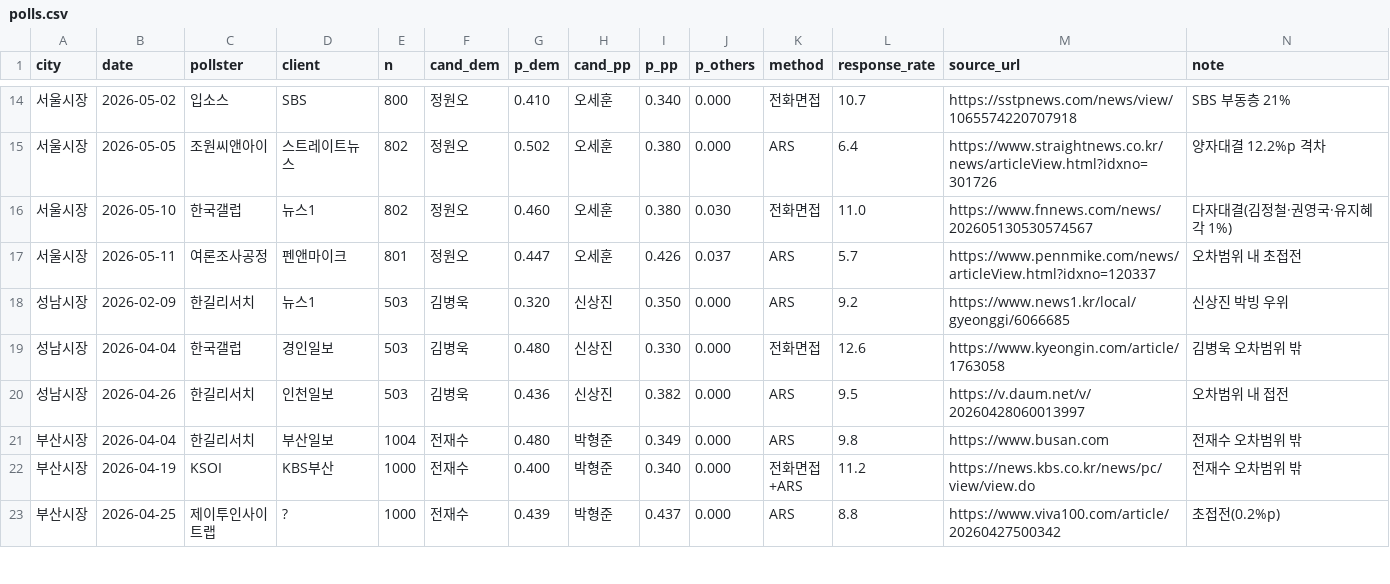
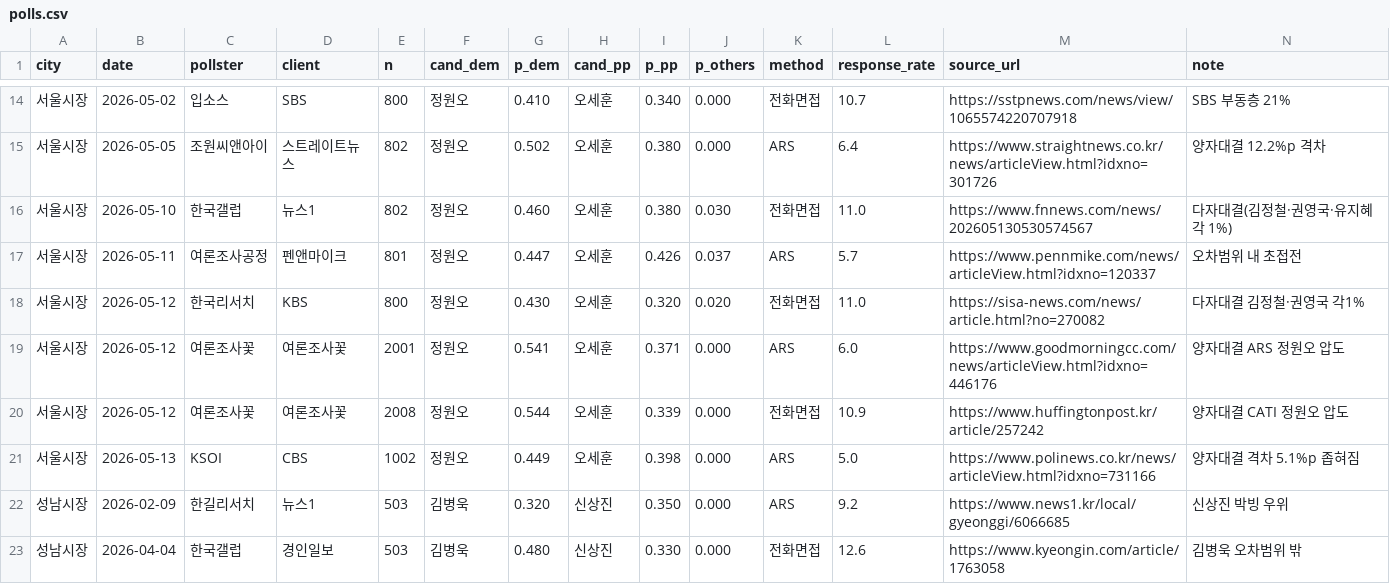
Before and after one commit to chldbswlsl/election, a CSV file: polls.csv, drawn as a sheet; only a part is shown, gaps mark what is left out; the shorter side is filled out with more unchanged rows.

```diff
--- a/polls.csv
+++ b/polls.csv
@@ -17,2 +17,6 @@ city,date,pollster,client,n,cand_dem,p_dem,cand_pp,p_pp,p_others,method,response
 서울시장,2026-05-11,여론조사공정,펜앤마이크,801,정원오,0.447,오세훈,0.426,0.037,ARS,5.7,https://www.pennmike.com/news/articleView.html?idxno=120337,오차범위 내 초접전
+서울시장,2026-05-12,한국리서치,KBS,800,정원오,0.430,오세훈,0.320,0.020,전화면접,11.0,https://sisa-news.com/news/article.html?no=270082,다자대결 김정철·권영국 각1%
+서울시장,2026-05-12,여론조사꽃,여론조사꽃,2001,정원오,0.541,오세훈,0.371,0.000,ARS,6.0,https://www.goodmorningcc.com/news/articleView.html?idxno=446176,양자대결 ARS 정원오 압도
+서울시장,2026-05-12,여론조사꽃,여론조사꽃,2008,정원오,0.544,오세훈,0.339,0.000,전화면접,10.9,https://www.huffingtonpost.kr/article/257242,양자대결 CATI 정원오 압도
+서울시장,2026-05-13,KSOI,CBS,1002,정원오,0.449,오세훈,0.398,0.000,ARS,5.0,https://www.polinews.co.kr/news/articleView.html?idxno=731166,양자대결 격차 5.1%p 좁혀짐
 성남시장,2026-02-09,한길리서치,뉴스1,503,김병욱,0.320,신상진,0.350,0.000,ARS,9.2,https://www.news1.kr/local/gyeonggi/6066685,신상진 박빙 우위
```
Also changed, not shown: 6 other files.
